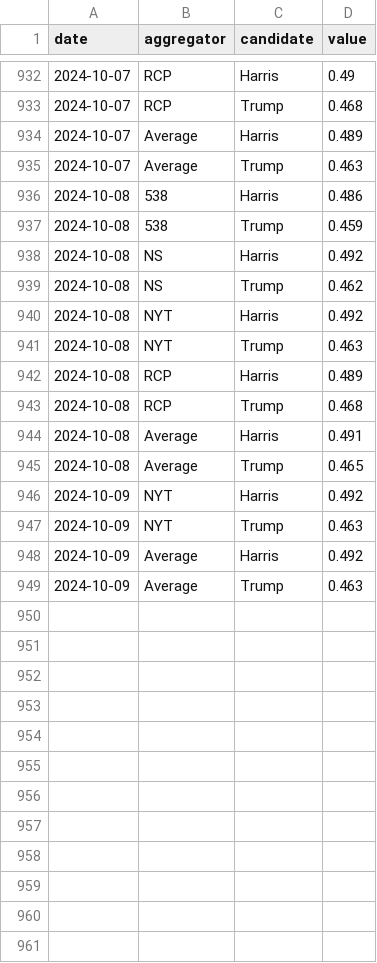
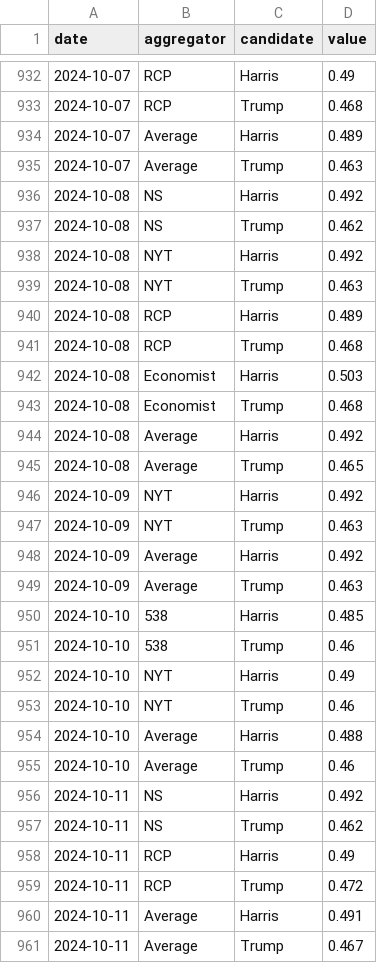
Before and after one commit to hidegmisi/us2024_aggregator_scraper, a CSV file: daily_aggregates.csv, drawn as a sheet; only a part is shown, gaps mark what is left out.

```diff
--- a/daily_aggregates.csv
+++ b/daily_aggregates.csv
@@ -935,4 +935,2 @@ date,aggregator,candidate,value
 2024-10-07,Average,Trump,0.463
-2024-10-08,538,Harris,0.486
-2024-10-08,538,Trump,0.459
 2024-10-08,NS,Harris,0.492
@@ -943,3 +941,5 @@ date,aggregator,candidate,value
 2024-10-08,RCP,Trump,0.468
-2024-10-08,Average,Harris,0.491
+2024-10-08,Economist,Harris,0.503
+2024-10-08,Economist,Trump,0.468
+2024-10-08,Average,Harris,0.492
 2024-10-08,Average,Trump,0.465
@@ -949 +949,13 @@ date,aggregator,candidate,value
 2024-10-09,Average,Trump,0.463
+2024-10-10,538,Harris,0.485
+2024-10-10,538,Trump,0.46
+2024-10-10,NYT,Harris,0.49
+2024-10-10,NYT,Trump,0.46
+2024-10-10,Average,Harris,0.488
+2024-10-10,Average,Trump,0.46
+2024-10-11,NS,Harris,0.492
+2024-10-11,NS,Trump,0.462
+2024-10-11,RCP,Harris,0.49
+2024-10-11,RCP,Trump,0.472
+2024-10-11,Average,Harris,0.491
+2024-10-11,Average,Trump,0.467
```
Also changed, not shown: scrape_history.csv.
